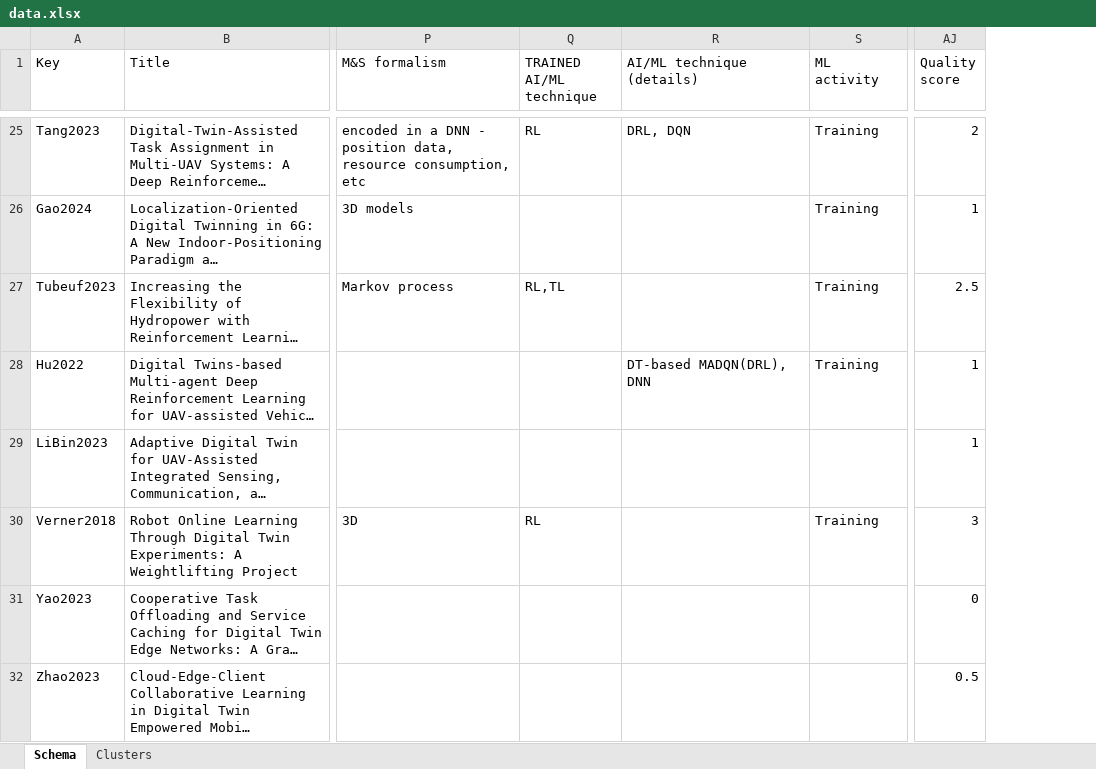
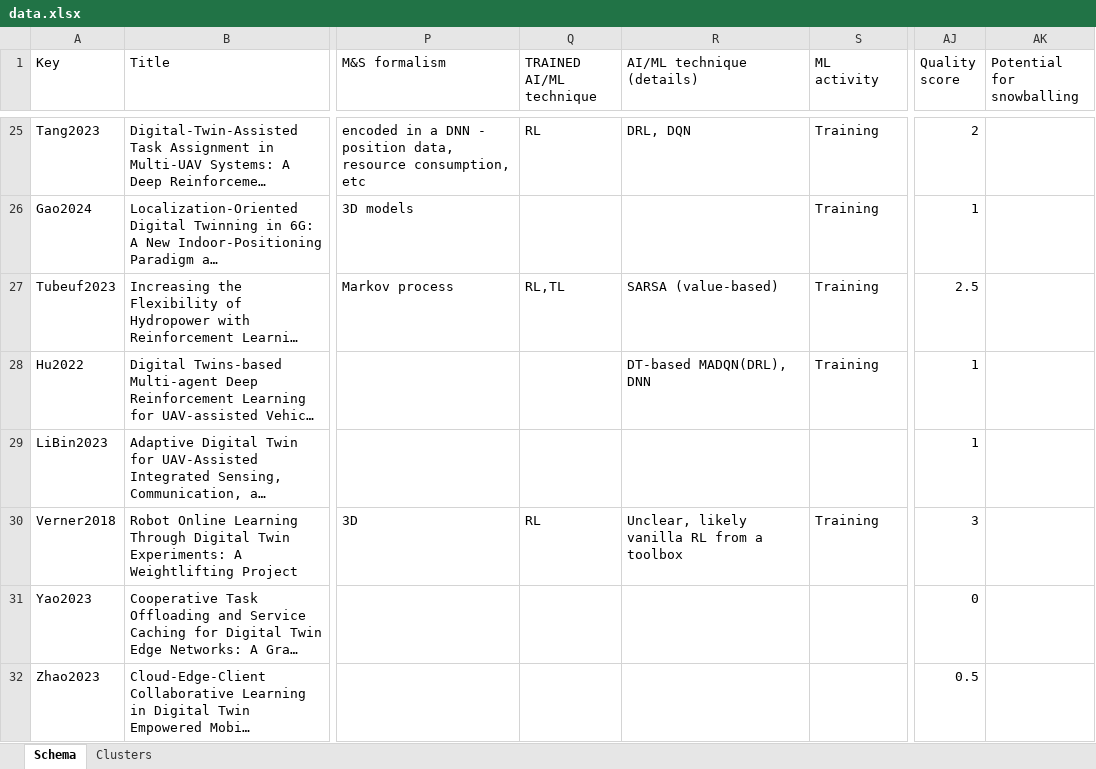
Before and after one commit to ssm-lab/ai-simulation-dt-journal-replication-package, an Excel workbook: data/data.xlsx, sheet Schema, drawn as a sheet; only a part is shown, gaps mark what is left out; long unchanged cells end in …; values as stored, in another font and other column widths than the file's, no cell formats; charts and pictures and conditional formats not drawn; the diff covers the shown part only; the diff names each change by its address in the sheet, - before the commit and + after, or states it on an @@ line.

```diff
--- a/data/data.xlsx (sheet Schema)
+++ b/data/data.xlsx (sheet Schema)
+column AK (Potential for snowballing), empty
-R27 (AI/ML technique (details)): (empty)
+R27 (AI/ML technique (details)): SARSA (value-based)
-R30 (AI/ML technique (details)): (empty)
+R30 (AI/ML technique (details)): Unclear, likely vanilla RL from a toolbox
```
Also changed, not shown: 18 edited cells elsewhere in this sheet, cell formats, charts or pictures, 4 other files.
